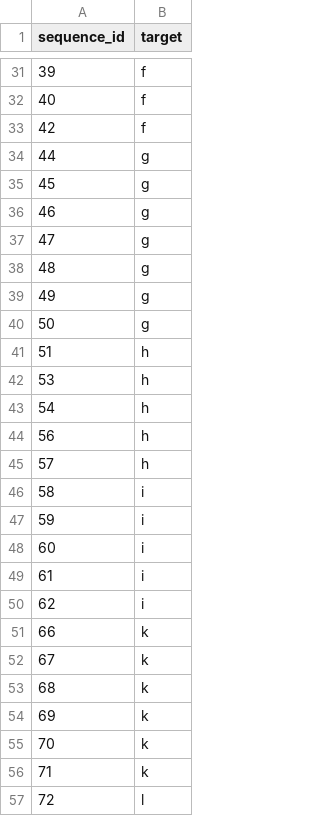
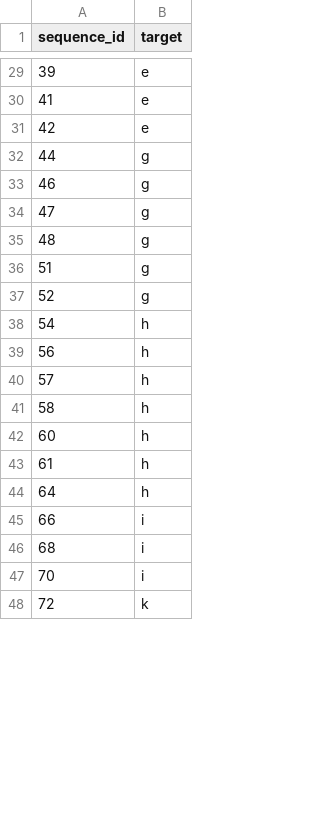
Before and after one commit to andreamalin/megaproyecto_model, a CSV file: data/train_letters.csv, drawn as a sheet; only a part is shown, gaps mark what is left out; the diff covers the shown part only.

```diff
--- a/data/train_letters.csv
+++ b/data/train_letters.csv
@@ -31,6 +29,5 @@ sequence_id,target
-39,f
-40,f
-42,f
+39,e
+41,e
+42,e
 44,g
-45,g
 46,g
@@ -38,6 +35,4 @@ sequence_id,target
 48,g
-49,g
-50,g
-51,h
-53,h
+51,g
+52,g
 54,h
@@ -45,13 +40,9 @@ sequence_id,target
 57,h
-58,i
-59,i
-60,i
-61,i
-62,i
-66,k
-67,k
-68,k
-69,k
-70,k
-71,k
-72,l
+58,h
+60,h
+61,h
+64,h
+66,i
+68,i
+70,i
+72,k
```
Also changed, not shown: 25 added rows, 36 removed rows and 42 edited cells elsewhere in this file, 5 other files.
